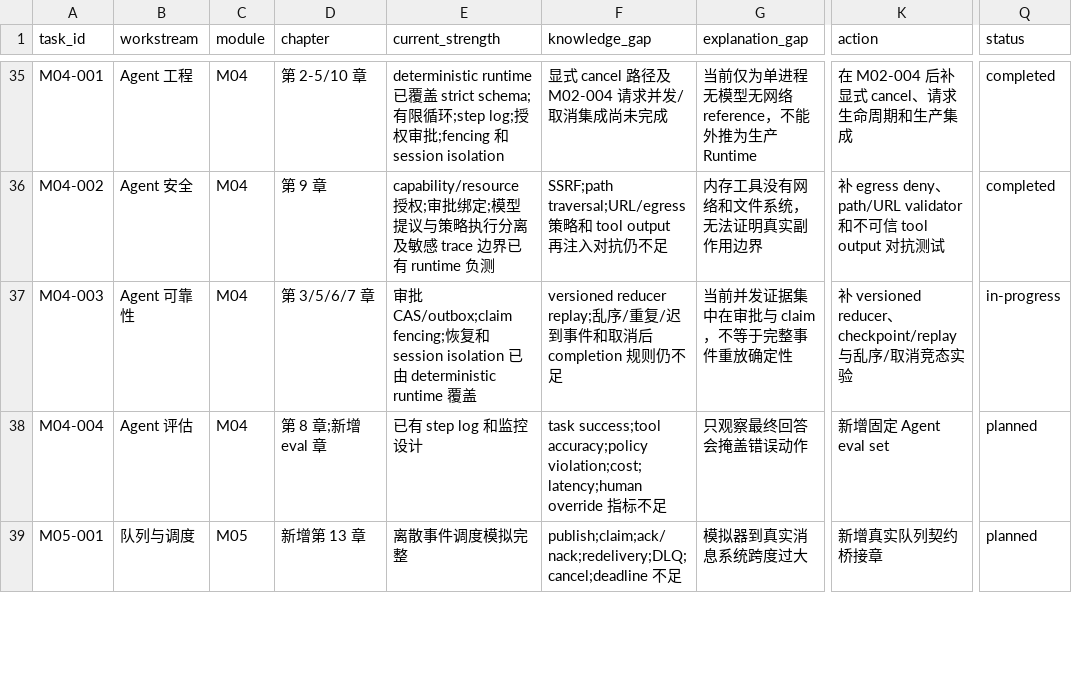
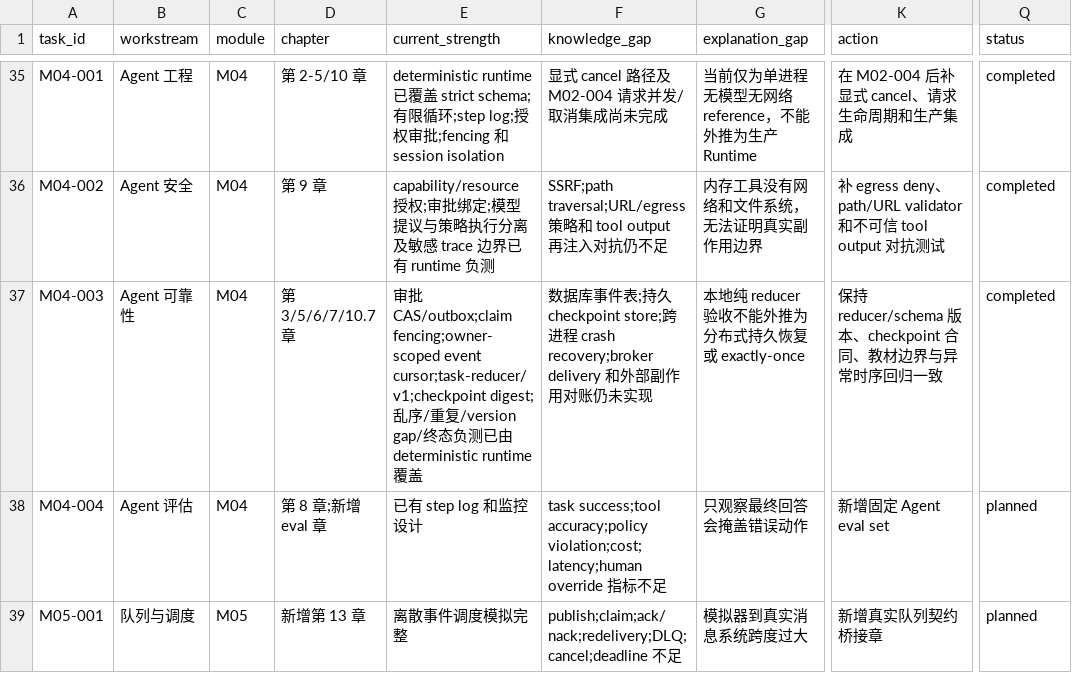
Before and after one commit to mmmmermer/AI-Infra-Learning-Lab, a CSV file: 00_路线总控/审计与整改/11_教材内容优化任务矩阵.csv, drawn as a sheet; only a part is shown, gaps mark what is left out; the diff names each change by its address in the sheet, - before the commit and + after, or states it on an @@ line.

```diff
--- a/00_路线总控/审计与整改/11_教材内容优化任务矩阵.csv
+++ b/00_路线总控/审计与整改/11_教材内容优化任务矩阵.csv
-D37 (chapter): 第 3/5/6/7 章
+D37 (chapter): 第 3/5/6/7/10.7 章
-E37 (current_strength): …CAS/outbox;claim fencing;恢复和 session isolation 已由…
+E37 (current_strength): …CAS/outbox;claim fencing;owner-scoped event cursor;task-reducer/v1;checkpoint digest;乱序/重复/version gap/终态负测已由…
-F37 (knowledge_gap): versioned reducer replay;乱序/重复/迟到事件和取消后 completion 规则仍不足
+F37 (knowledge_gap): 数据库事件表;持久 checkpoint store;跨进程 crash recovery;broker delivery 和外部副作用对账仍未实现
-G37 (explanation_gap): 当前并发证据集中在审批与 claim，不等于完整事件重放确定性
+G37 (explanation_gap): 本地纯 reducer 验收不能外推为分布式持久恢复或 exactly-once
-K37 (action): 补 versioned reducer、checkpoint/replay 与乱序/取消竞态实验
+K37 (action): 保持 reducer/schema 版本、checkpoint 合同、教材边界与异常时序回归一致
-Q37 (status): in-progress
+Q37 (status): completed
```
Also changed, not shown: 00_路线总控/审计与整改/01_逐文件整改矩阵.csv, 00_路线总控/审计与整改/13_路线承诺与首次教学覆盖矩阵.csv, 52 other files.
